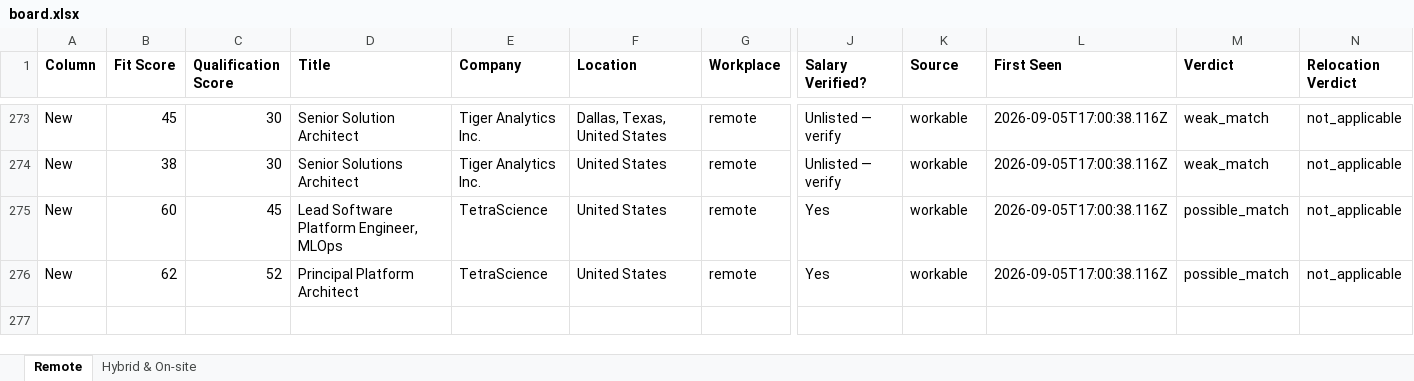
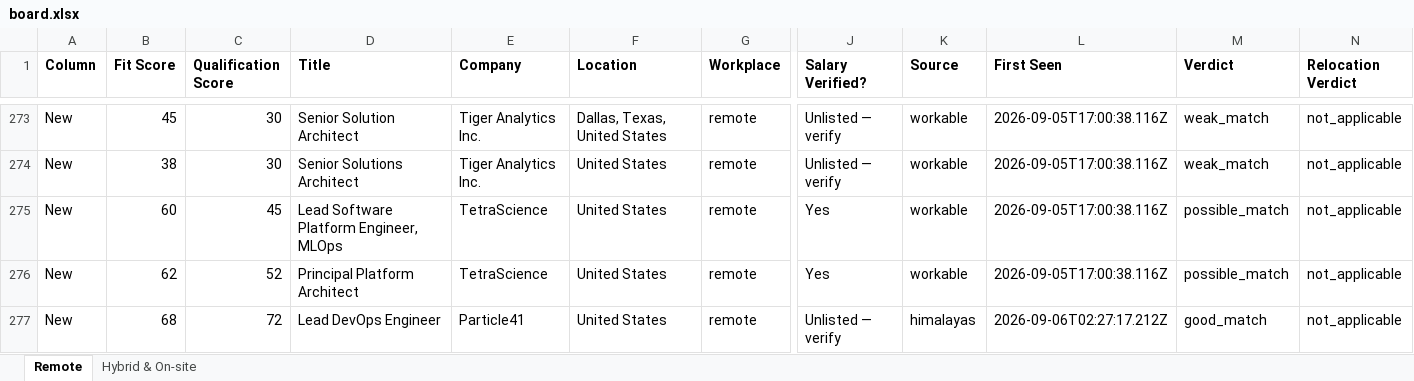
Before and after one commit to naijadamus/goodfela.com, an Excel workbook: hunt/board.xlsx, sheet Remote, drawn as a sheet; only a part is shown, gaps mark what is left out; values as stored, in another font and other column widths than the file's, no borders; rows hold the shown columns only; the diff names each change by its address in the sheet, - before the commit and + after, or states it on an @@ line.

```diff
--- a/hunt/board.xlsx (sheet Remote)
+++ b/hunt/board.xlsx (sheet Remote)
+row 277: New | 68 | 72 | Lead DevOps Engineer | Particle41 | United States | remote | Unlisted — verify | himalayas | 2026-09-06T02:27:17.212Z | good_match | not_applicable
```
Also changed, not shown: sheet Hybrid & On-site, 1 other file.
